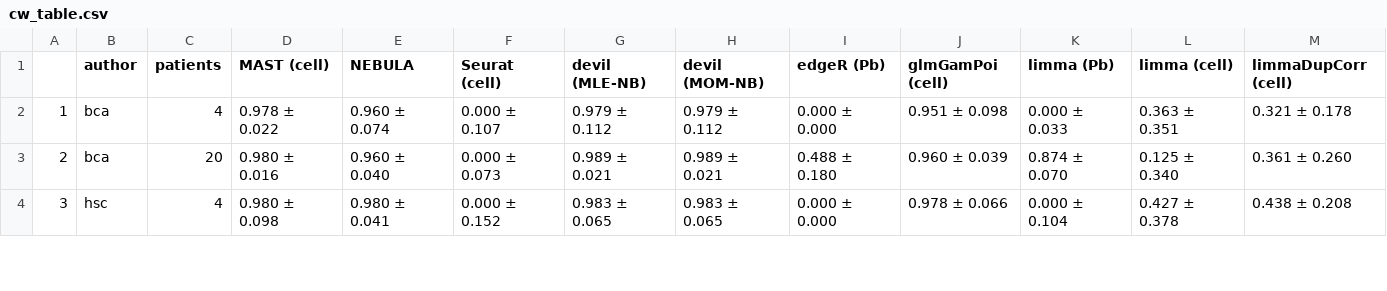
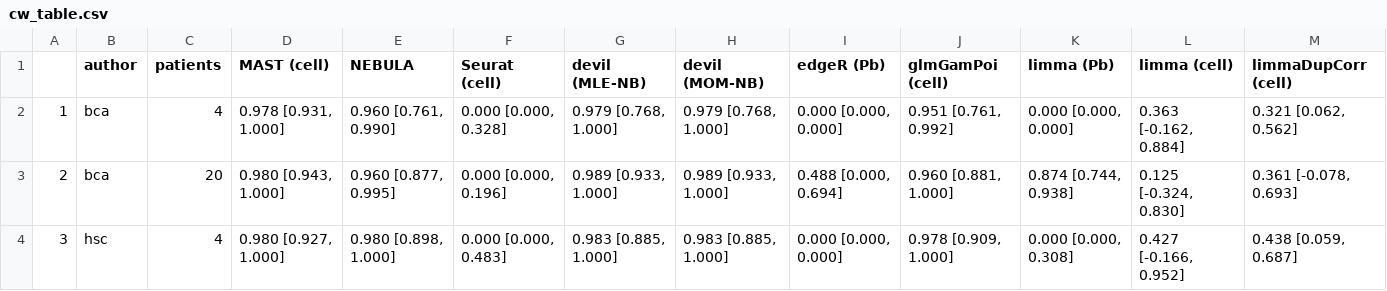
Before and after one commit to kdavydzenka/devilCaseStudies, a CSV file: de_analysis/nullpower/final_res/cw_table.csv, drawn as a sheet; only a part is shown; the diff covers the shown part only.

```diff
--- a/de_analysis/nullpower/final_res/cw_table.csv
+++ b/de_analysis/nullpower/final_res/cw_table.csv
@@ -1,4 +1,4 @@
 "","author","patients","MAST (cell)","NEBULA","Seurat (cell)","devil (MLE-NB)","devil (MOM-NB)","edgeR (Pb)","glmGamPoi (cell)","limma (Pb)","limma (cell)","limmaDupCorr (cell)"
-"1","bca",4,"0.978 ± 0.022","0.960 ± 0.074","0.000 ± 0.107","0.979 ± 0.112","0.979 ± 0.112","0.000 ± 0.000","0.951 ± 0.098","0.000 ± 0.033","0.363 ± 0.351","0.321 ± 0.178"
-"2","bca",20,"0.980 ± 0.016","0.960 ± 0.040","0.000 ± 0.073","0.989 ± 0.021","0.989 ± 0.021","0.488 ± 0.180","0.960 ± 0.039","0.874 ± 0.070","0.125 ± 0.340","0.361 ± 0.260"
-"3","hsc",4,"0.980 ± 0.098","0.980 ± 0.041","0.000 ± 0.152","0.983 ± 0.065","0.983 ± 0.065","0.000 ± 0.000","0.978 ± 0.066","0.000 ± 0.104","0.427 ± 0.378","0.438 ± 0.208"
+"1","bca",4,"0.978 [0.931, 1.000]","0.960 [0.761, 0.990]","0.000 [0.000, 0.328]","0.979 [0.768, 1.000]","0.979 [0.768, 1.000]","0.000 [0.000, 0.000]","0.951 [0.761, 0.992]","0.000 [0.000, 0.000]","0.363 [-0.162, 0.884]","0.321 [0.062, 0.562]"
+"2","bca",20,"0.980 [0.943, 1.000]","0.960 [0.877, 0.995]","0.000 [0.000, 0.196]","0.989 [0.933, 1.000]","0.989 [0.933, 1.000]","0.488 [0.000, 0.694]","0.960 [0.881, 1.000]","0.874 [0.744, 0.938]","0.125 [-0.324, 0.830]","0.361 [-0.078, 0.693]"
+"3","hsc",4,"0.980 [0.927, 1.000]","0.980 [0.898, 1.000]","0.000 [0.000, 0.483]","0.983 [0.885, 1.000]","0.983 [0.885, 1.000]","0.000 [0.000, 0.000]","0.978 [0.909, 1.000]","0.000 [0.000, 0.308]","0.427 [-0.166, 0.952]","0.438 [0.059, 0.687]"
```
Also changed, not shown: 50 edited cells elsewhere in this file, de_analysis/nullpower/final_res/pw_table.csv, de_analysis/nullpower/final_res/timing.csv, 15 other files.
